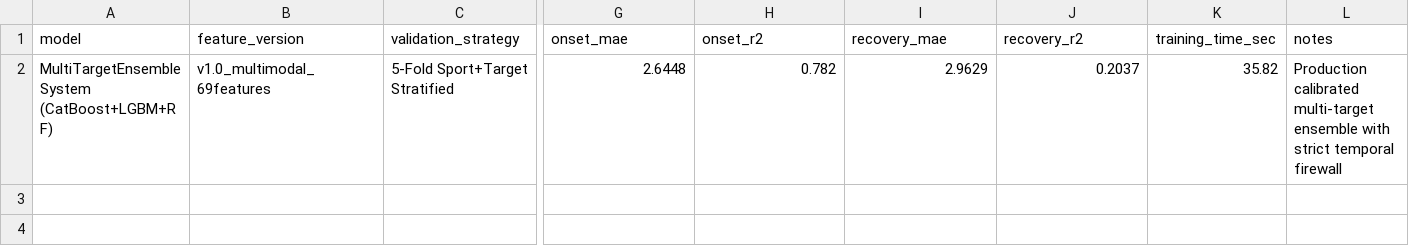
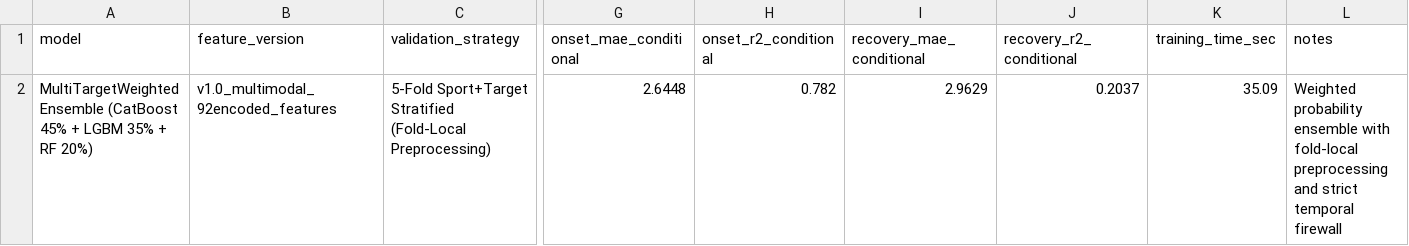
Before and after one commit to bhavya277/ML-Model-for-Athletes, a CSV file: outputs/experiments.csv, drawn as a sheet; only a part is shown, gaps mark what is left out; the diff names each change by its address in the sheet, - before the commit and + after, or states it on an @@ line.

Commit message:
Final code audit: fold-local preprocessing, accurate weighted ensemble docs, exact 92-feature count reconciliation

```diff
--- a/outputs/experiments.csv
+++ b/outputs/experiments.csv
-G1: onset_mae
+G1: onset_mae_conditional
-H1: onset_r2
+H1: onset_r2_conditional
-I1: recovery_mae
+I1: recovery_mae_conditional
-J1: recovery_r2
+J1: recovery_r2_conditional
-A2 (model): MultiTargetEnsembleSystem (CatBoost+LGBM+RF)
+A2 (model): MultiTargetWeightedEnsemble (CatBoost 45% + LGBM 35% + RF 20%)
-B2 (feature_version): v1.0_multimodal_69features
+B2 (feature_version): v1.0_multimodal_92encoded_features
-C2 (validation_strategy): 5-Fold Sport+Target Stratified
+C2 (validation_strategy): 5-Fold Sport+Target Stratified (Fold-Local Preprocessing)
-K2 (training_time_sec): 35.82
+K2 (training_time_sec): 35.09
-L2 (notes): Production calibrated multi-target ensemble with strict temporal…
+L2 (notes): Weighted probability ensemble with fold-local preprocessing and strict temporal…
```
Also changed, not shown: 5 other files.
